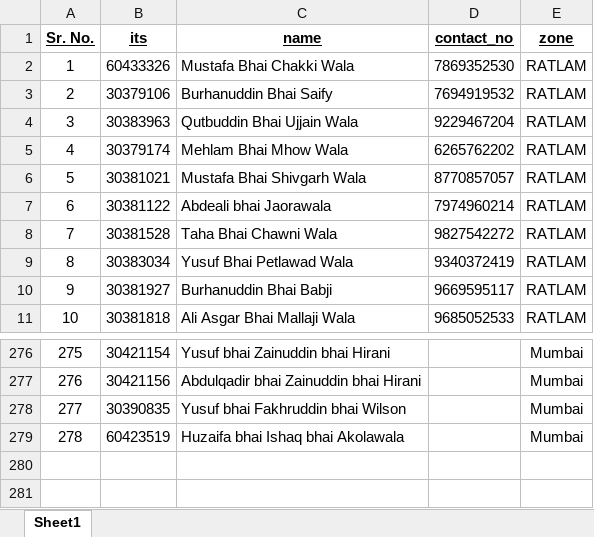
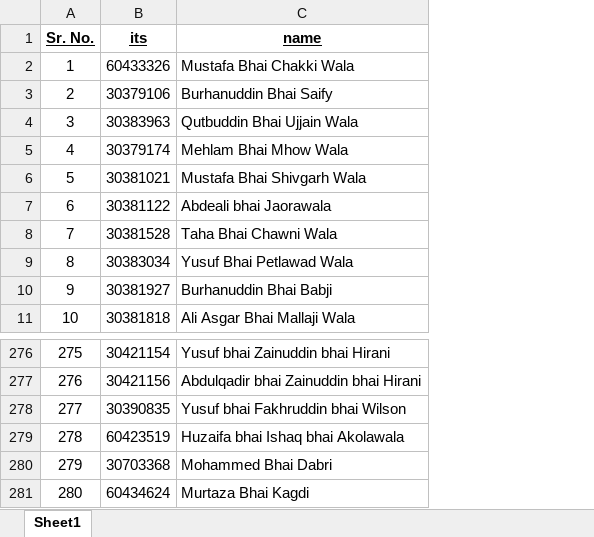
Before and after one commit to Azizkharwa18/AsharaRCAPI, an Excel workbook: assets/combined_members_list.xlsx, sheet Sheet1, drawn as a sheet; only a part is shown, gaps mark what is left out; values as stored, in another font and other column widths than the file's, no borders; table styles not drawn; removed rows and columns are numbered as before the commit, all else as after; the diff names each change by its address in the sheet, - before the commit and + after, or states it on an @@ line.

Commit message:
All Members

```diff
--- a/assets/combined_members_list.xlsx (sheet Sheet1)
+++ b/assets/combined_members_list.xlsx (sheet Sheet1)
-column D (contact_no), rows 2-11: 7869352530 | 7694919532 | 9229467204 | 6265762202 | 8770857057 | 7974960214 | 9827542272 | 9340372419 | 9669595117 | 9685052533
-column E (zone), rows 2-11: all RATLAM; rows 276-279: all Mumbai
+row 280: 279 | 30703368 | Mohammed Bhai Dabri
+row 281: 280 | 60434624 | Murtaza Bhai Kagdi
```
Also changed, not shown: 2 other files.
